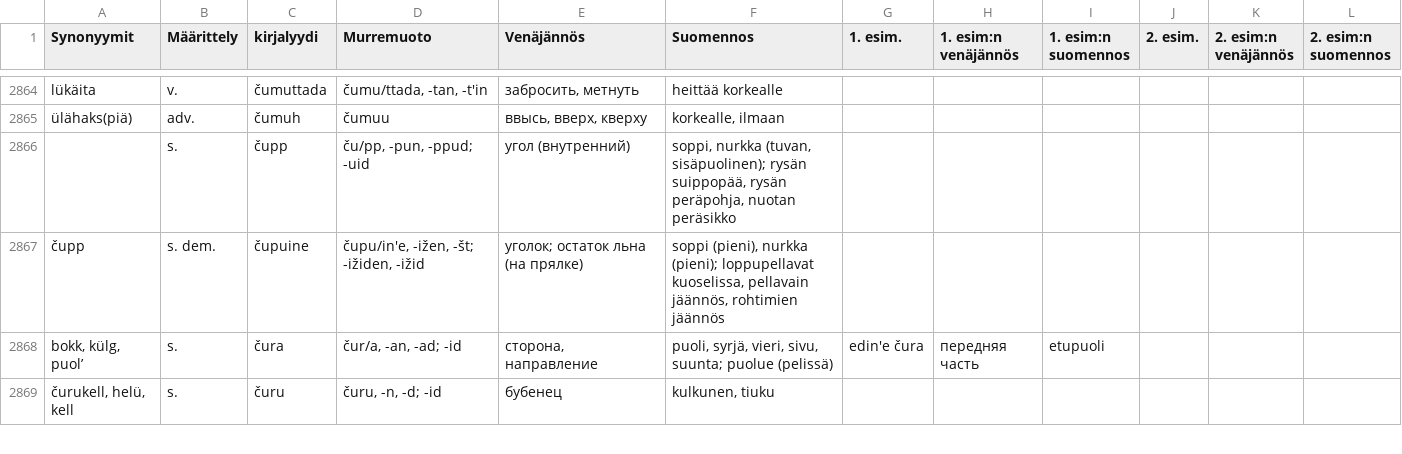
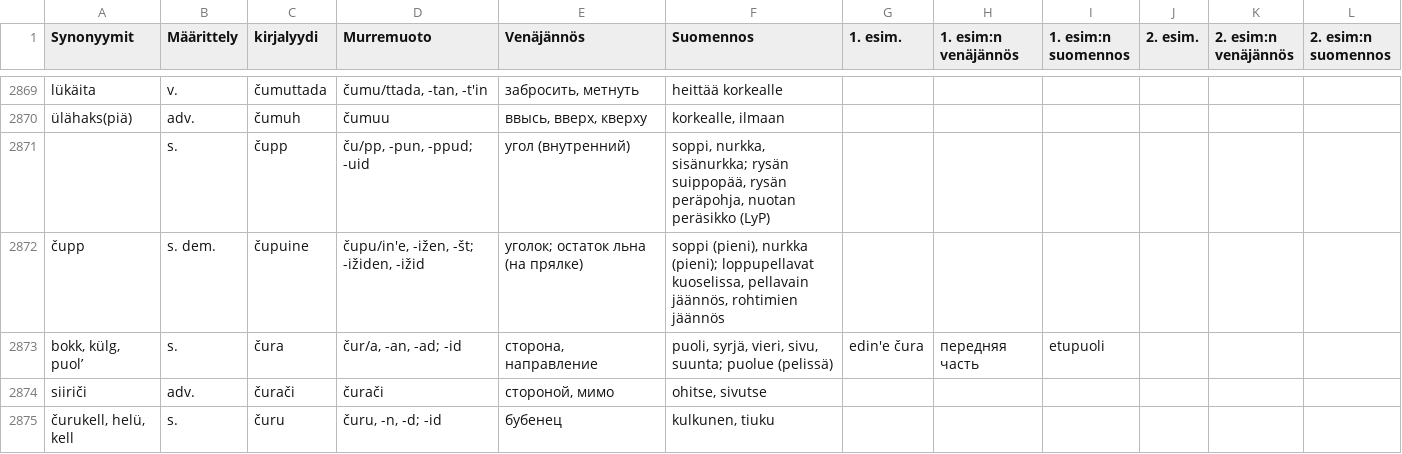
Before and after one commit to Nikerabbit/mediawiki-extensions-Lud, a CSV file: aineistot/LyP.csv, drawn as a sheet; only a part is shown, gaps mark what is left out; the diff covers the shown part only.

```diff
--- a/aineistot/LyP.csv
+++ b/aineistot/LyP.csv
@@ -2865,5 +2870,6 @@ lükäita|v.|čumuttada|čumu/ttada, -tan, -t'in|забросить, метну
 ülähaks(piä)|adv.|čumuh|čumuu|ввысь, вверх, кверху|korkealle, ilmaan||||||
-|s.|čupp|ču/pp, -pun, -ppud; -uid|угол (внутренний)|soppi, nurkka (tuvan, sisäpuolinen); rysän suippopää, rysän peräpohja, nuotan peräsikko||||||
+|s.|čupp|ču/pp, -pun, -ppud; -uid|угол (внутренний)|soppi, nurkka, sisänurkka; rysän suippopää, rysän peräpohja, nuotan peräsikko (LyP)||||||
 čupp|s. dem.|čupuine|čupu/in'e, -ižen, -št; -ižiden, -ižid|уголок; остаток льна (на прялке)|soppi (pieni), nurkka (pieni); loppupellavat kuoselissa, pellavain jäännös, rohtimien jäännös||||||
 bokk, külg, puol’|s.|čura|čur/a, -an, -ad; -id|сторона, направление|puoli, syrjä, vieri, sivu, suunta; puolue (pelissä)|edin'e čura|передняя часть|etupuoli|||
+siiriči|adv.|čurači|čurači|стороной, мимо|ohitse, sivutse||||||
 čurukell, helü, kell|s.|čuru|čuru, -n, -d; -id|бубенец|kulkunen, tiuku||||||
```
Also changed, not shown: 13 added rows and 39 edited cells elsewhere in this file, aineistot/LyK_Simonas.csv, aineistot/Nettisanat_LyE.csv, 2 other files.
